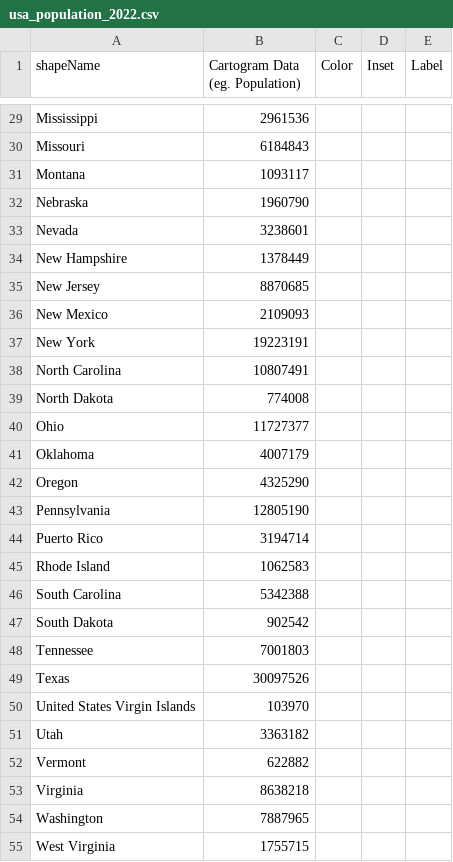
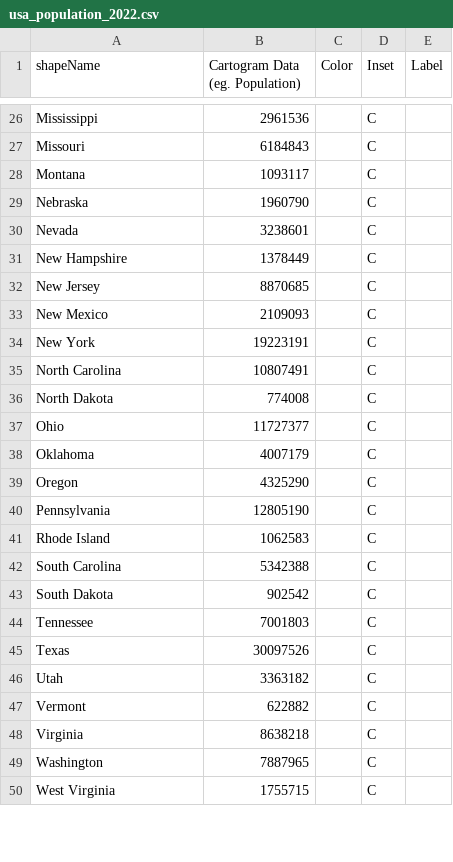
Before and after one commit to mgastner/cartogram-cpp, a CSV file: sample_data/usa_by_state_since_1959/usa_population_2022.csv, drawn as a sheet; only a part is shown, gaps mark what is left out; removed rows and columns are numbered as before the commit, all else as after; the diff covers the shown part only; the diff names each change by its address in the sheet, - before the commit and + after, or states it on an @@ line.

```diff
--- a/sample_data/usa_by_state_since_1959/usa_population_2022.csv
+++ b/sample_data/usa_by_state_since_1959/usa_population_2022.csv
-D26:D40 (Inset): (empty)
+D26:D40 (Inset): C
-row 44: Puerto Rico | 3194714
-D41:D45 (Inset): (empty)
+D41:D45 (Inset): C
-row 50: United States Virgin Islands | 103970
-D46:D50 (Inset): (empty)
+D46:D50 (Inset): C
```
Also changed, not shown: 3 removed rows and 26 edited cells elsewhere in this file, sample_data/malaysia_by_state_since_2001/malaysia_population_2022.csv, 50 other files.
